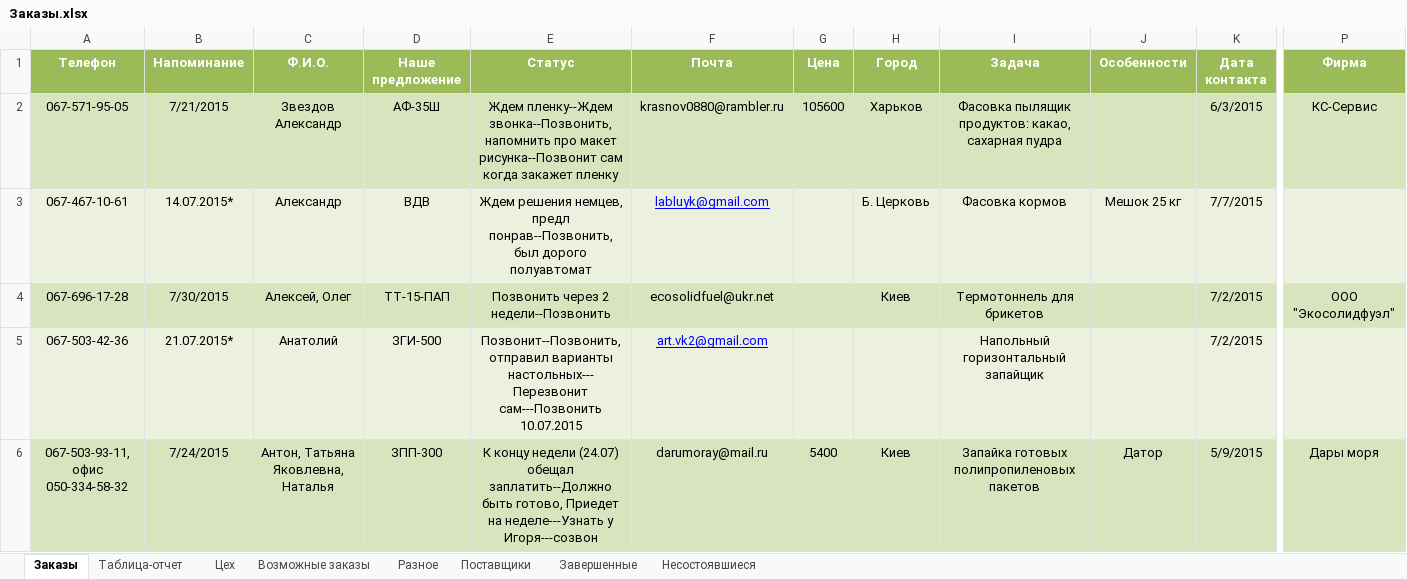
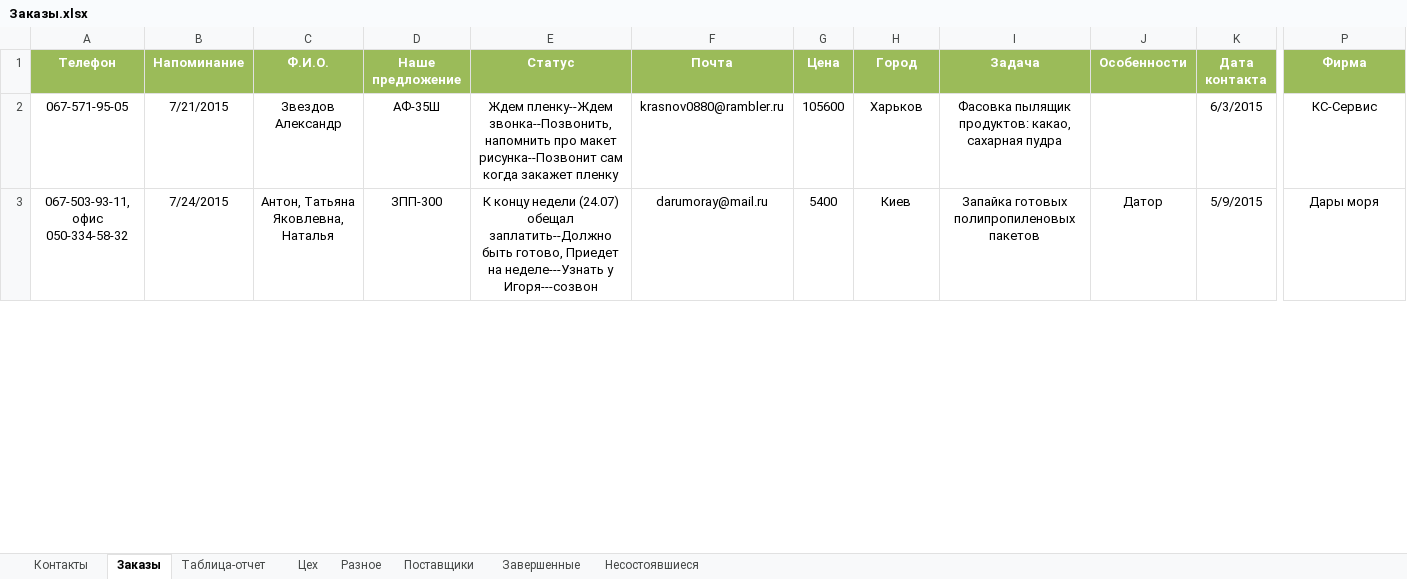
Before and after one commit to novapack/Work, an Excel workbook: Заказы/Заказы.xlsx, sheet Заказы, drawn as a sheet; only a part is shown, gaps mark what is left out; values as stored, in another font and other column widths than the file's, no borders; conditional formats and table styles not drawn; removed rows and columns are numbered as before the commit, all else as after; rows hold the shown columns only; the diff covers the shown part only; the diff names each change by its address in the sheet, - before the commit and + after, or states it on an @@ line.

```diff
--- a/Заказы/Заказы.xlsx (sheet Заказы)
+++ b/Заказы/Заказы.xlsx (sheet Заказы)
-sheet tab: Возможные заказы
+sheet tab: Контакты
@@ sheet tab order changed: Контакты | Заказы | Таблица-отчет | Цех | Разное | Поставщики | Завершенные | Несостоявшиеся @@
-A2:P2 fill: #D7E4BD
+A2:P2 fill: none
-row 3: 067-467-10-61 | 14.07.2015* | Александр | ВДВ | Ждем решения немцев, предл понрав--Позвонить, был дорого полуавтомат | labluyk@gmail.com |  | Б. Церковь | Фасовка кормов | Мешок 25 кг | 7/7/2015
-row 4: 067-696-17-28 | 7/30/2015 | Алексей, Олег | ТТ-15-ПАП | Позвонить через 2 недели--Позвонить | ecosolidfuel@ukr.net |  | Киев | Термотоннель для брикетов |  | 7/2/2015 | ООО "Экосолидфуэл"
-row 5: 067-503-42-36 | 21.07.2015* | Анатолий | ЗГИ-500 | Позвонит--Позвонить, отправил варианты настольных---Перезвонит сам---Позвонить 10.07.2015 | art.vk2@gmail.com |  |  | Напольный горизонтальный запайщик |  | 7/2/2015
-A3:P3 fill: #D7E4BD
+A3:P3 fill: none
```
Also changed, not shown: 24 removed rows and cell formats elsewhere in this sheet, sheet Таблица-отчет, sheet Контакты, sheet Несостоявшиеся, sheet Завершенные, formulas that keep their value, 10 other files.
